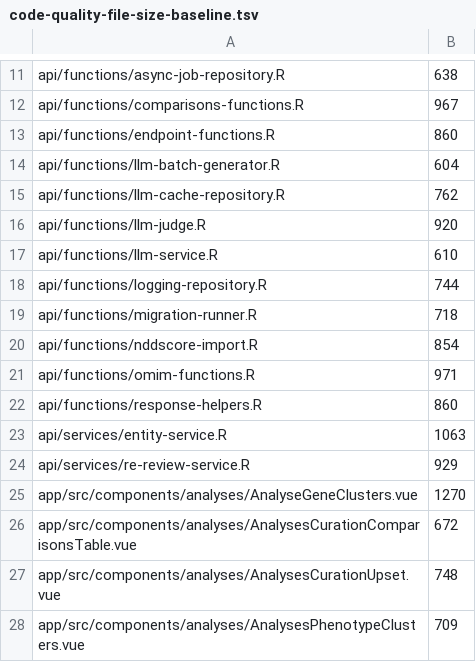
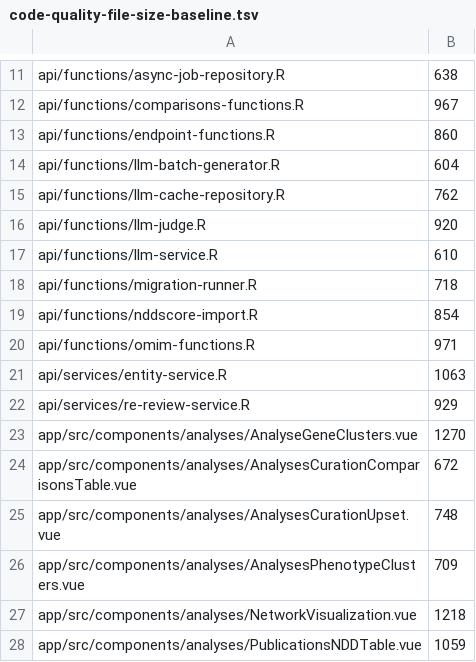
Before and after one commit to berntpopp/sysndd, a TSV file: scripts/code-quality-file-size-baseline.tsv, drawn as a sheet; only a part is shown, gaps mark what is left out; the shorter side is filled out with more unchanged rows; the diff names each change by its address in the sheet, - before the commit and + after, or states it on an @@ line.

Commit message:
chore(code-quality): drop response-helpers.R & logging-repository.R from size baseline (#401)
Both files are now under the 600-line ceiling after the WP8 splits
(response-helpers.R 535, logging-repository.R 237), so their stale baseline
entries are removed. Tightens the ratchet for free.

Advances #401. Part of #346.

```diff
--- a/scripts/code-quality-file-size-baseline.tsv
+++ b/scripts/code-quality-file-size-baseline.tsv
-row 18: api/functions/logging-repository.R | 744
-row 22: api/functions/response-helpers.R | 860
```
